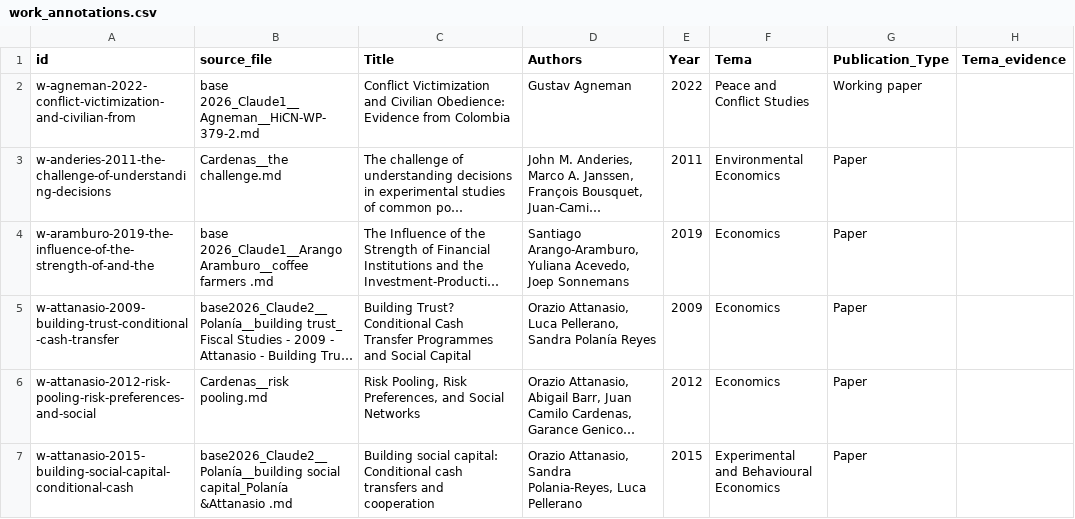
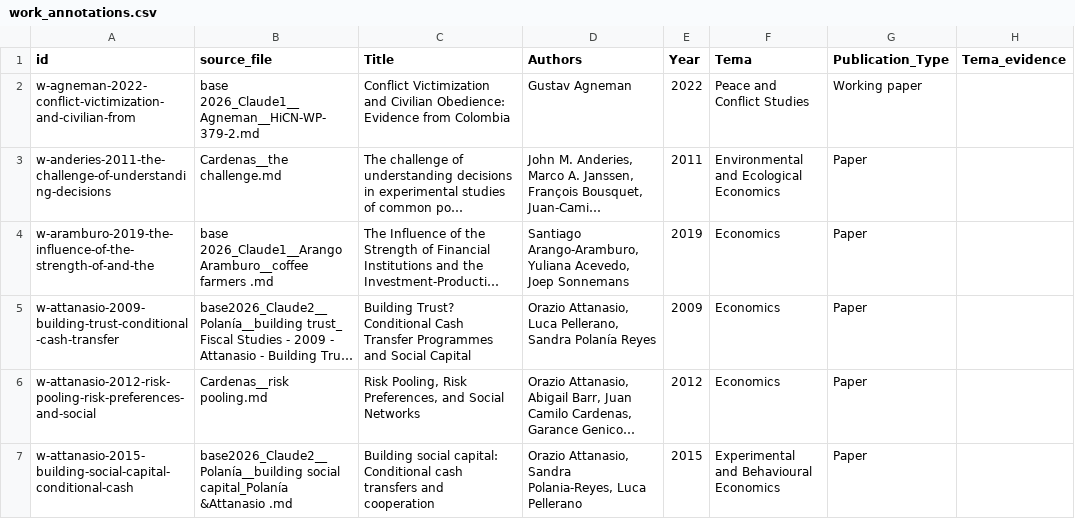
Before and after one commit to yabramuvdi/lfe-colombia, a CSV file: citegraph_out/work_annotations.csv, drawn as a sheet; only a part is shown; long unchanged cells end in …; the diff covers the shown part only; the diff names each change by its address in the sheet, - before the commit and + after, or states it on an @@ line.

```diff
--- a/citegraph_out/work_annotations.csv
+++ b/citegraph_out/work_annotations.csv
-F3 (Tema): Environmental Economics
+F3 (Tema): Environmental and Ecological Economics
```
Also changed, not shown: 34 edited cells elsewhere in this file, citegraph_out/annotation_schema.csv, 12 other files.
